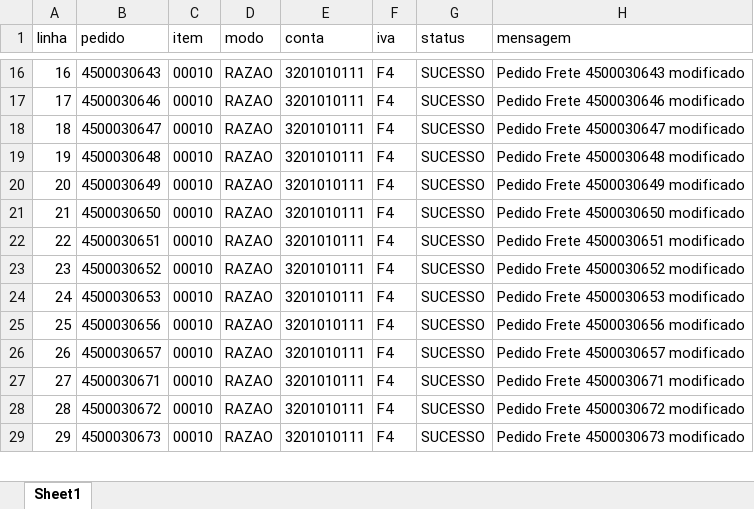
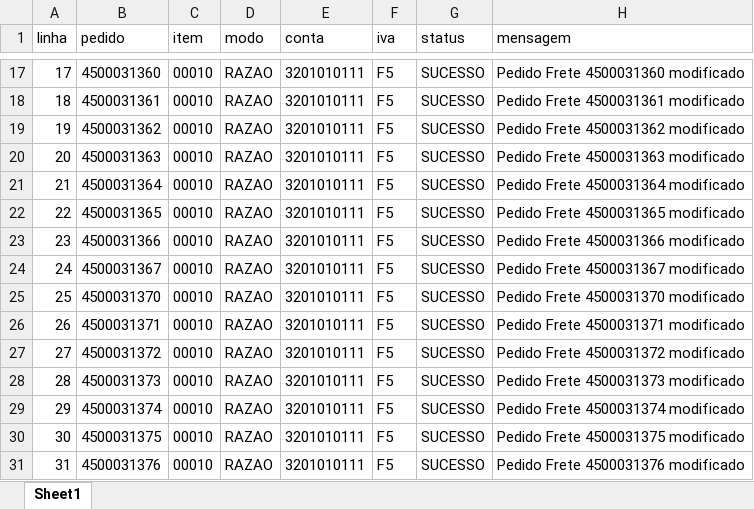
Before and after one commit to Ronaldo818/automations, an Excel workbook: Planilhas/Pedidos_logs_2.xlsx, sheet Sheet1, drawn as a sheet; only a part is shown, gaps mark what is left out; values as stored, in another font and other column widths than the file's, no borders; addresses are those after the commit; the diff covers the shown part only; the diff names each change by its address in the sheet, - before the commit and + after, or states it on an @@ line.

Commit message:
Ajuste código de alteração pedido de frete - campo CC

```diff
--- a/Planilhas/Pedidos_logs_2.xlsx (sheet Sheet1)
+++ b/Planilhas/Pedidos_logs_2.xlsx (sheet Sheet1)
@@ column A (linha) renumbered between rows 17 and 77 @@
-B17 (pedido): 4500030643
+B17 (pedido): 4500031360
-F17:F29 (iva): F4
+F17:F29 (iva): F5
-H17 (mensagem): Pedido Frete 4500030643 modificado
+H17 (mensagem): Pedido Frete 4500031360 modificado
-B18 (pedido): 4500030646
+B18 (pedido): 4500031361
-H18 (mensagem): Pedido Frete 4500030646 modificado
+H18 (mensagem): Pedido Frete 4500031361 modificado
-B19 (pedido): 4500030647
+B19 (pedido): 4500031362
-H19 (mensagem): Pedido Frete 4500030647 modificado
+H19 (mensagem): Pedido Frete 4500031362 modificado
-B20 (pedido): 4500030648
+B20 (pedido): 4500031363
-H20 (mensagem): Pedido Frete 4500030648 modificado
+H20 (mensagem): Pedido Frete 4500031363 modificado
-B21 (pedido): 4500030649
+B21 (pedido): 4500031364
-H21 (mensagem): Pedido Frete 4500030649 modificado
+H21 (mensagem): Pedido Frete 4500031364 modificado
-B22 (pedido): 4500030650
+B22 (pedido): 4500031365
-H22 (mensagem): Pedido Frete 4500030650 modificado
+H22 (mensagem): Pedido Frete 4500031365 modificado
-B23 (pedido): 4500030651
+B23 (pedido): 4500031366
-H23 (mensagem): Pedido Frete 4500030651 modificado
+H23 (mensagem): Pedido Frete 4500031366 modificado
-B24 (pedido): 4500030652
+B24 (pedido): 4500031367
-H24 (mensagem): Pedido Frete 4500030652 modificado
+H24 (mensagem): Pedido Frete 4500031367 modificado
-B25 (pedido): 4500030653
+B25 (pedido): 4500031370
-H25 (mensagem): Pedido Frete 4500030653 modificado
+H25 (mensagem): Pedido Frete 4500031370 modificado
-B26 (pedido): 4500030656
+B26 (pedido): 4500031371
-H26 (mensagem): Pedido Frete 4500030656 modificado
+H26 (mensagem): Pedido Frete 4500031371 modificado
-B27 (pedido): 4500030657
+B27 (pedido): 4500031372
-H27 (mensagem): Pedido Frete 4500030657 modificado
+H27 (mensagem): Pedido Frete 4500031372 modificado
-B28 (pedido): 4500030671
+B28 (pedido): 4500031373
-H28 (mensagem): Pedido Frete 4500030671 modificado
+H28 (mensagem): Pedido Frete 4500031373 modificado
-B29 (pedido): 4500030672
+B29 (pedido): 4500031374
-H29 (mensagem): Pedido Frete 4500030672 modificado
+H29 (mensagem): Pedido Frete 4500031374 modificado
+row 30: 30 | 4500031375 | 00010 | RAZAO | 3201010111 | F5 | SUCESSO | Pedido Frete 4500031375 modificado
-B31 (pedido): 4500030673
+B31 (pedido): 4500031376
-F31 (iva): F4
+F31 (iva): F5
-H31 (mensagem): Pedido Frete 4500030673 modificado
+H31 (mensagem): Pedido Frete 4500031376 modificado
```
Also changed, not shown: 15 added rows and 141 edited cells elsewhere in this sheet, Planilhas/Pedidos - Copia.xlsx, Planilhas/Pedidos.xlsx, 6 other files.
